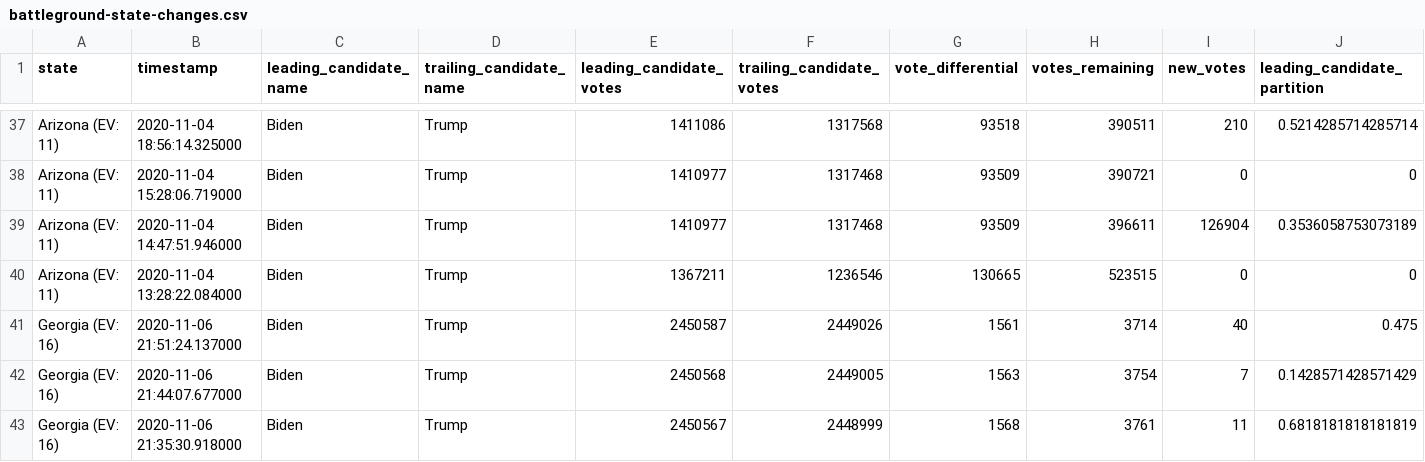
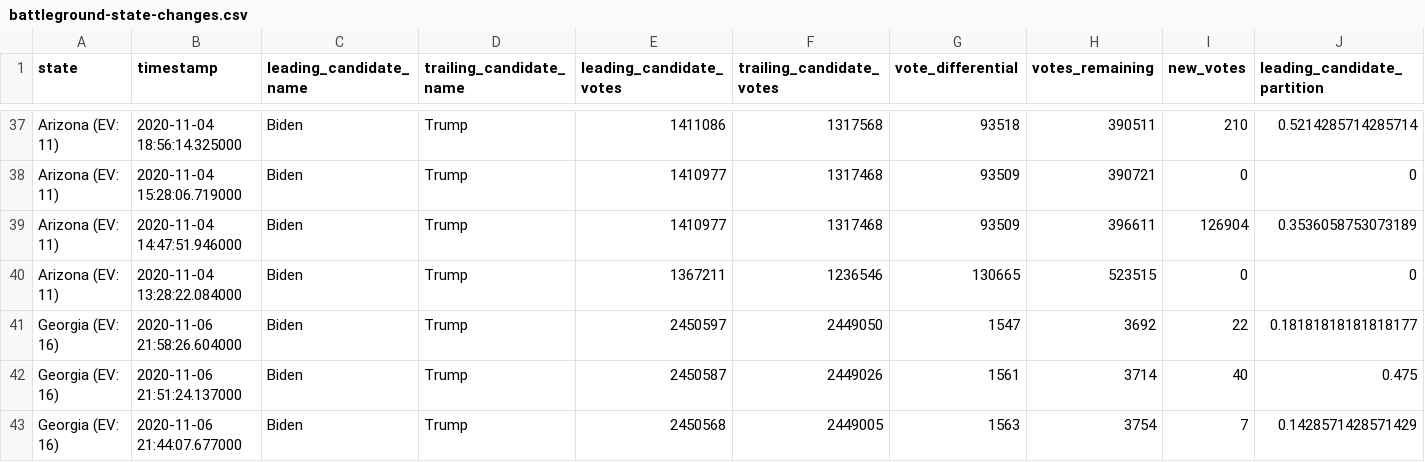
Before and after one commit to hellopat/nyt-2020-election-scraper, a CSV file: battleground-state-changes.csv, drawn as a sheet; only a part is shown, gaps mark what is left out; the shorter side is filled out with more unchanged rows; rows hold the shown columns only; the diff names each change by its address in the sheet, - before the commit and + after, or states it on an @@ line.

```diff
--- a/battleground-state-changes.csv
+++ b/battleground-state-changes.csv
+row 41: Georgia (EV: 16) | 2020-11-06 21:58:26.604000 | Biden | Trump | 2450597 | 2449050 | 1547 | 3692 | 22 | 0.18181818181818177
```
Also changed, not shown: 2 other files.
